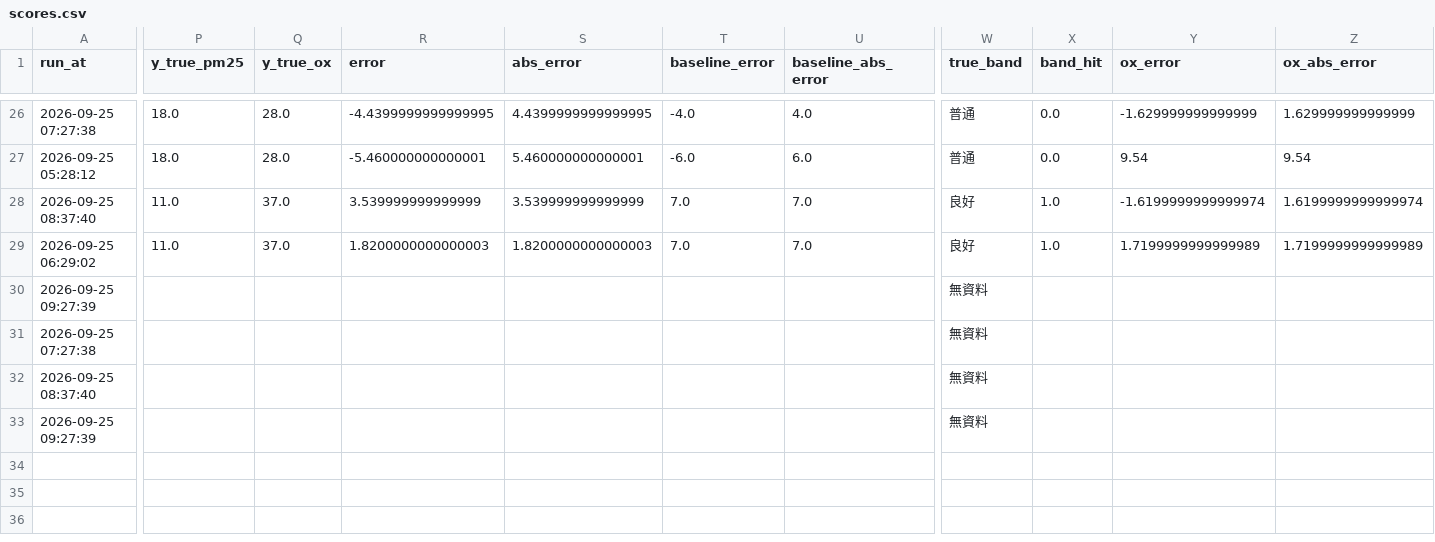
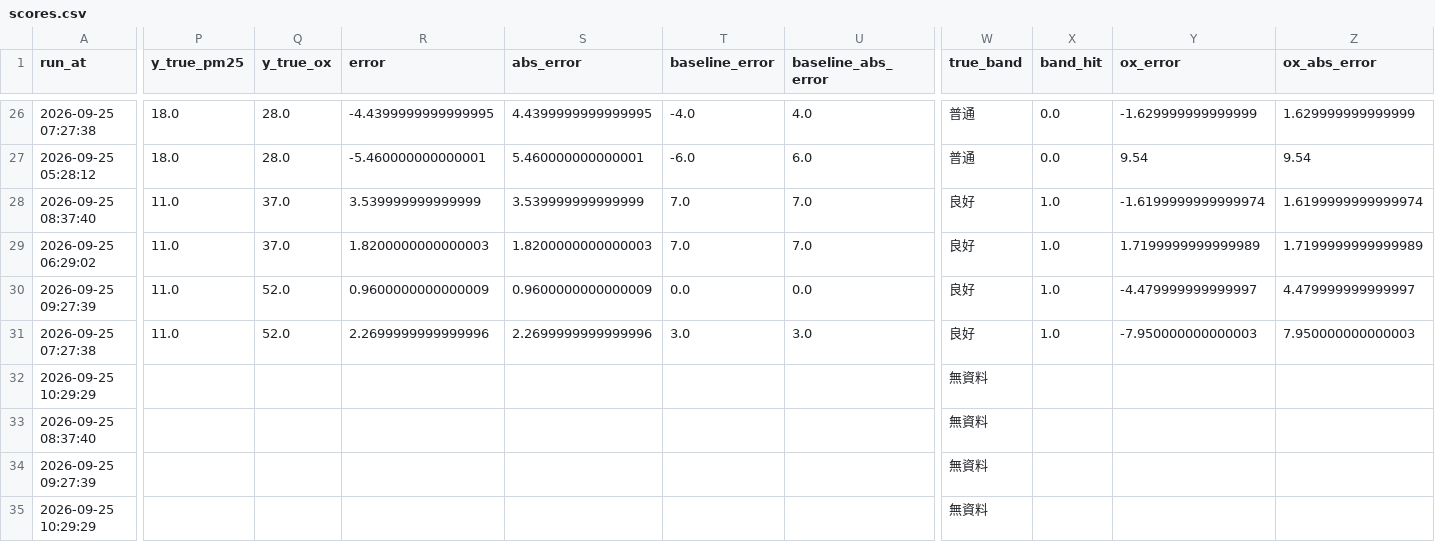
Before and after one commit to kachio-lab/Taoyuan-Air-Quality-Monitor, a CSV file: data/monitor/scores.csv, drawn as a sheet; only a part is shown, gaps mark what is left out; rows hold the shown columns only; the diff covers the shown part only; the diff names each change by its address in the sheet, - before the commit and + after, or states it on an @@ line.

```diff
--- a/data/monitor/scores.csv
+++ b/data/monitor/scores.csv
-P30:P31 (y_true_pm25): (empty)
+P30:P31 (y_true_pm25): 11.0
-Q30:Q31 (y_true_ox): (empty)
+Q30:Q31 (y_true_ox): 52.0
-R30 (error): (empty)
+R30 (error): 0.9600000000000009
-S30 (abs_error): (empty)
+S30 (abs_error): 0.9600000000000009
-T30 (baseline_error): (empty)
+T30 (baseline_error): 0.0
-U30 (baseline_abs_error): (empty)
+U30 (baseline_abs_error): 0.0
-W30:W31 (true_band): 無資料
+W30:W31 (true_band): 良好
-X30:X31 (band_hit): (empty)
+X30:X31 (band_hit): 1.0
-Y30 (ox_error): (empty)
+Y30 (ox_error): -4.479999999999997
-Z30 (ox_abs_error): (empty)
+Z30 (ox_abs_error): 4.479999999999997
-R31 (error): (empty)
+R31 (error): 2.2699999999999996
-S31 (abs_error): (empty)
+S31 (abs_error): 2.2699999999999996
-T31 (baseline_error): (empty)
+T31 (baseline_error): 3.0
-U31 (baseline_abs_error): (empty)
+U31 (baseline_abs_error): 3.0
-Y31 (ox_error): (empty)
+Y31 (ox_error): -7.950000000000003
-Z31 (ox_abs_error): (empty)
+Z31 (ox_abs_error): 7.950000000000003
+row 32: 2026-09-25 10:29:29 |  |  |  |  |  |  | 無資料
+row 35: 2026-09-25 10:29:29 |  |  |  |  |  |  | 無資料
```
Also changed, not shown: 6 edited cells elsewhere in this file, data/monitor/observations.csv, data/monitor/predictions.csv, 2 other files.
